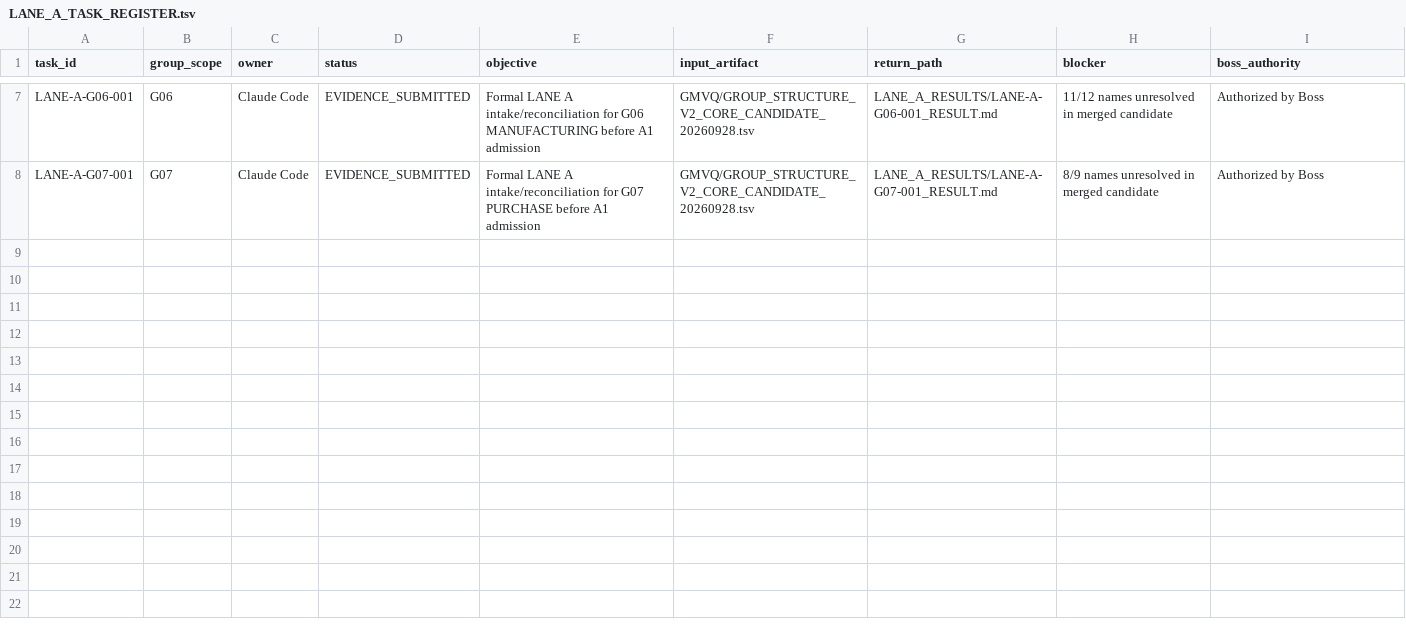
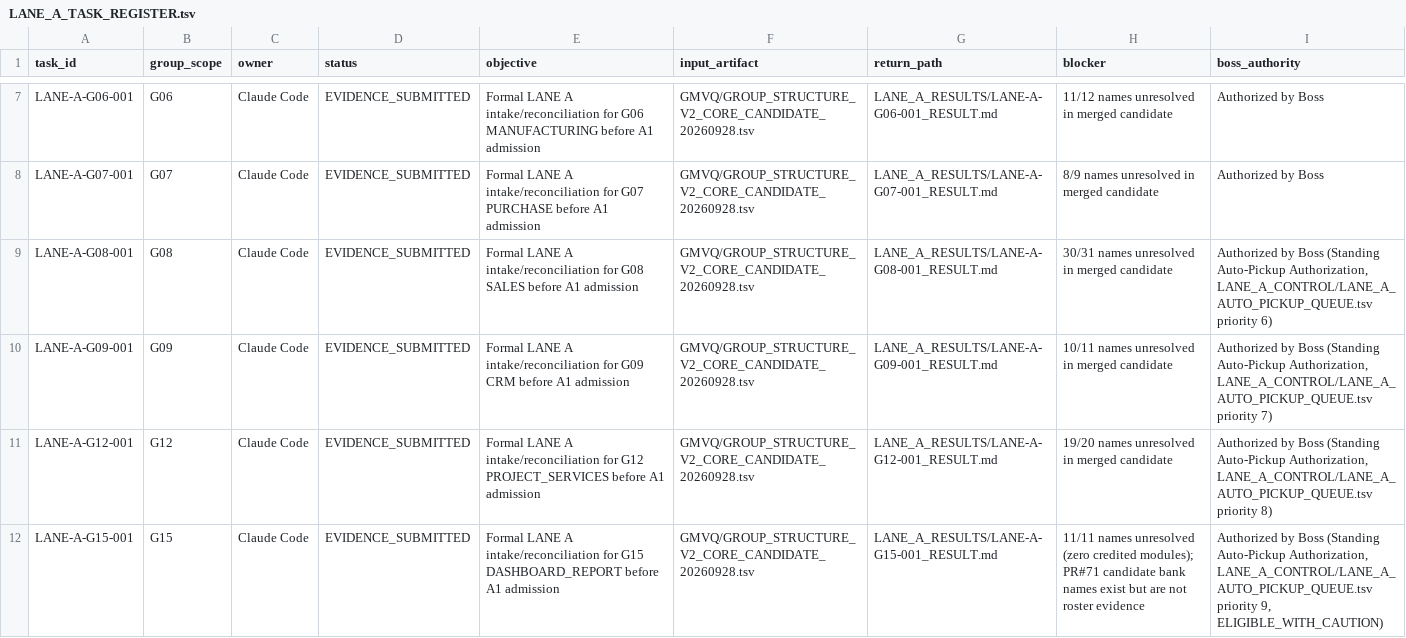
Before and after one commit to TH-PATTARAKRIT/AI-Collaboration-Hub, a TSV file: 99_SMEsPlus_Enterprise_Suite/01_Governance/COMMUNITY19/LANE_A_CONTROL/LANE_A_TASK_REGISTER.tsv, drawn as a sheet; only a part is shown, gaps mark what is left out; the diff names each change by its address in the sheet, - before the commit and + after, or states it on an @@ line.

```diff
--- a/99_SMEsPlus_Enterprise_Suite/01_Governance/COMMUNITY19/LANE_A_CONTROL/LANE_A_TASK_REGISTER.tsv
+++ b/99_SMEsPlus_Enterprise_Suite/01_Governance/COMMUNITY19/LANE_A_CONTROL/LANE_A_TASK_REGISTER.tsv
+row 9: LANE-A-G08-001 | G08 | Claude Code | EVIDENCE_SUBMITTED | Formal LANE A intake/reconciliation for G08 SALES before A1 admission | GMVQ/GROUP_STRUCTURE_V2_CORE_CANDIDATE_20260928.tsv | LANE_A_RESULTS/LANE-A-G08-001_RESULT.md | 30/31 names unresolved in merged candidate | Authorized by Boss (Standing Auto-Pickup Authorization, LANE_A_CONTROL/LANE_A_AUTO_PICKUP_QUEUE.tsv priority 6)
+row 10: LANE-A-G09-001 | G09 | Claude Code | EVIDENCE_SUBMITTED | Formal LANE A intake/reconciliation for G09 CRM before A1 admission | GMVQ/GROUP_STRUCTURE_V2_CORE_CANDIDATE_20260928.tsv | LANE_A_RESULTS/LANE-A-G09-001_RESULT.md | 10/11 names unresolved in merged candidate | Authorized by Boss (Standing Auto-Pickup Authorization, LANE_A_CONTROL/LANE_A_AUTO_PICKUP_QUEUE.tsv priority 7)
+row 11: LANE-A-G12-001 | G12 | Claude Code | EVIDENCE_SUBMITTED | Formal LANE A intake/reconciliation for G12 PROJECT_SERVICES before A1 admission | GMVQ/GROUP_STRUCTURE_V2_CORE_CANDIDATE_20260928.tsv | LANE_A_RESULTS/LANE-A-G12-001_RESULT.md | 19/20 names unresolved in merged candidate | Authorized by Boss (Standing Auto-Pickup Authorization, LANE_A_CONTROL/LANE_A_AUTO_PICKUP_QUEUE.tsv priority 8)
+row 12: LANE-A-G15-001 | G15 | Claude Code | EVIDENCE_SUBMITTED | Formal LANE A intake/reconciliation for G15 DASHBOARD_REPORT before A1 admission | GMVQ/GROUP_STRUCTURE_V2_CORE_CANDIDATE_20260928.tsv | LANE_A_RESULTS/LANE-A-G15-001_RESULT.md | 11/11 names unresolved (zero credited modules); PR#71 candidate bank names exist but are not roster evidence | Authorized by Boss (Standing Auto-Pickup Authorization, LANE_A_CONTROL/LANE_A_AUTO_PICKUP_QUEUE.tsv priority 9, ELIGIBLE_WITH_CAUTION)
```
Also changed, not shown: 2 other files.
